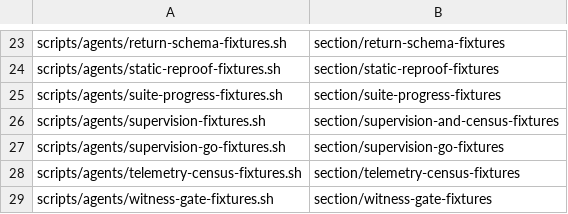
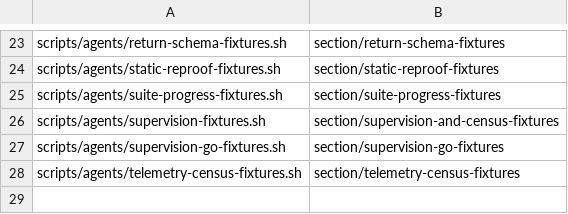
Before and after one commit to widoriezebos/agentic-tools, a TSV file: metasystem/scripts/agents/fixture-bed-groups.tsv, drawn as a sheet; only a part is shown, gaps mark what is left out; the diff names each change by its address in the sheet, - before the commit and + after, or states it on an @@ line.

```diff
--- a/metasystem/scripts/agents/fixture-bed-groups.tsv
+++ b/metasystem/scripts/agents/fixture-bed-groups.tsv
-row 29: scripts/agents/witness-gate-fixtures.sh | section/witness-gate-fixtures
```
Also changed, not shown: metasystem/scripts/agents/oldest-bash-allowlist.tsv, 42 other files.
